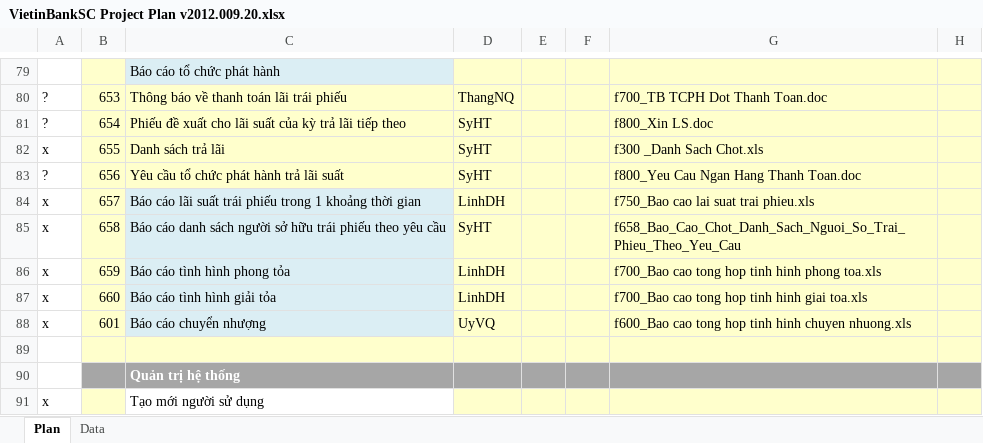
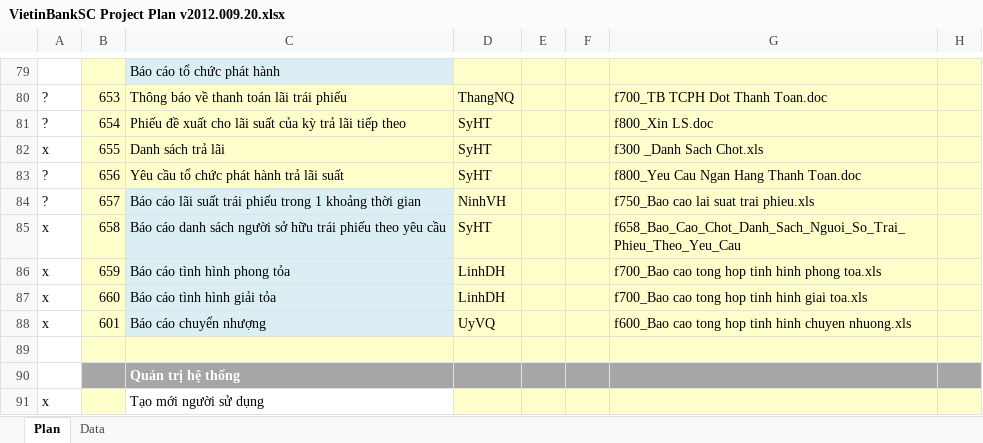
Before and after one commit to nguyendanhtu/my-project-traiphieu, an Excel workbook: Document/VietinBankSC Project Plan v2012.009.20.xlsx, sheet Plan, drawn as a sheet; only a part is shown, gaps mark what is left out; values as stored, in another font and other column widths than the file's, no borders; conditional formats not drawn; the diff names each change by its address in the sheet, - before the commit and + after, or states it on an @@ line.

```diff
--- a/Document/VietinBankSC Project Plan v2012.009.20.xlsx (sheet Plan)
+++ b/Document/VietinBankSC Project Plan v2012.009.20.xlsx (sheet Plan)
-A84: x
+A84: ?
-D84: LinhDH
+D84: NinhVH
```
